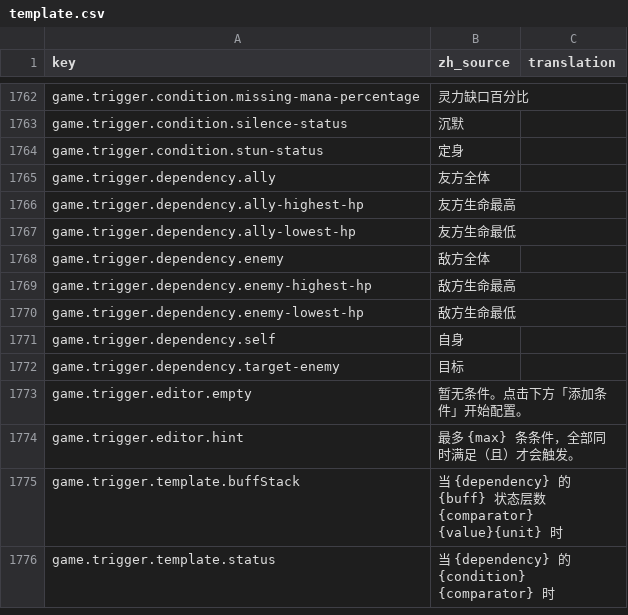
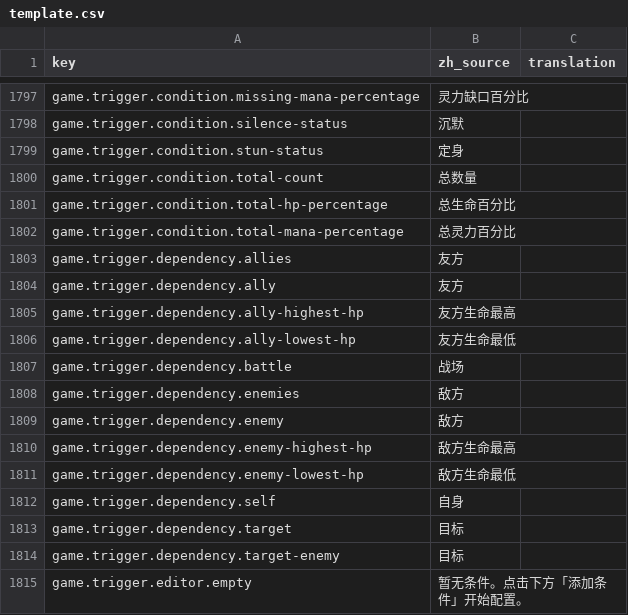
Before and after one commit to fruktoguo/daohua, a CSV file: frontend/public/locales/template.csv, drawn as a sheet; only a part is shown, gaps mark what is left out; the shorter side is filled out with more unchanged rows; the diff covers the shown part only.

```diff
--- a/frontend/public/locales/template.csv
+++ b/frontend/public/locales/template.csv
@@ -1921,6 +1956,12 @@ game.trigger.condition.silence-status,"沉默",""
 game.trigger.condition.stun-status,"定身",""
-game.trigger.dependency.ally,"友方全体",""
+game.trigger.condition.total-count,"总数量",""
+game.trigger.condition.total-hp-percentage,"总生命百分比",""
+game.trigger.condition.total-mana-percentage,"总灵力百分比",""
+game.trigger.dependency.allies,"友方",""
+game.trigger.dependency.ally,"友方",""
 game.trigger.dependency.ally-highest-hp,"友方生命最高",""
 game.trigger.dependency.ally-lowest-hp,"友方生命最低",""
-game.trigger.dependency.enemy,"敌方全体",""
+game.trigger.dependency.battle,"战场",""
+game.trigger.dependency.enemies,"敌方",""
+game.trigger.dependency.enemy,"敌方",""
 game.trigger.dependency.enemy-highest-hp,"敌方生命最高",""
@@ -1928,2 +1969,3 @@ game.trigger.dependency.enemy-lowest-hp,"敌方生命最低",""
 game.trigger.dependency.self,"自身",""
+game.trigger.dependency.target,"目标",""
 game.trigger.dependency.target-enemy,"目标",""
```
Also changed, not shown: 35 added rows elsewhere in this file, 24 other files.
